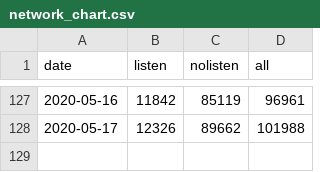
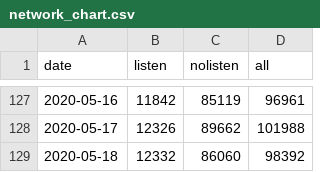
Before and after one commit to jochemin/observablehq_bitcoin, a CSV file: network_chart.csv, drawn as a sheet; only a part is shown, gaps mark what is left out; the diff names each change by its address in the sheet, - before the commit and + after, or states it on an @@ line.

```diff
--- a/network_chart.csv
+++ b/network_chart.csv
+row 129: 2020-05-18 | 12332 | 86060 | 98392
```
Also changed, not shown: listen.csv, nolisten.csv, 1 other file.
